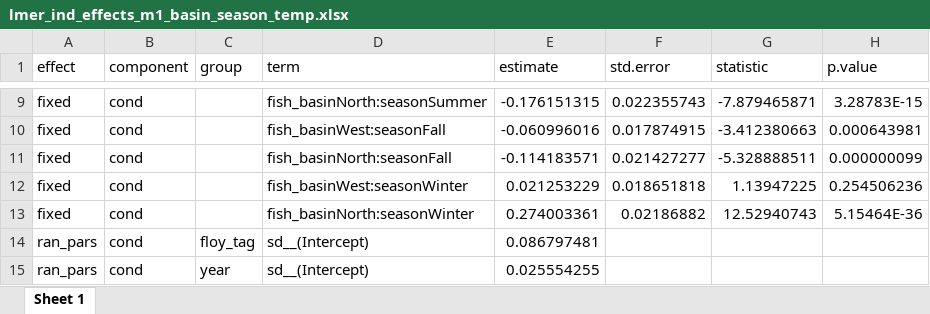
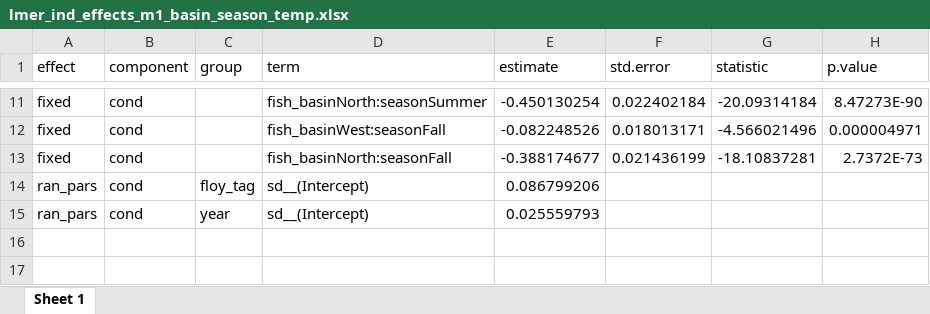
Before and after one commit to benjaminhlina/Bioenergetics, an Excel workbook: results/Temp Results/lmer_ind_effects_m1_basin_season_temp.xlsx, sheet Sheet 1, drawn as a sheet; only a part is shown, gaps mark what is left out; values as stored, in another font and other column widths than the file's, no borders; removed rows and columns are numbered as before the commit, all else as after; the diff covers the shown part only; the diff names each change by its address in the sheet, - before the commit and + after, or states it on an @@ line.

```diff
--- a/results/Temp Results/lmer_ind_effects_m1_basin_season_temp.xlsx (sheet Sheet 1)
+++ b/results/Temp Results/lmer_ind_effects_m1_basin_season_temp.xlsx (sheet Sheet 1)
-E11 (estimate): -0.176151315
+E11 (estimate): -0.450130254
-F11 (std.error): 0.022355743
+F11 (std.error): 0.022402184
-G11 (statistic): -7.879465871
+G11 (statistic): -20.09314184
-H11 (p.value): 3.28783E-15
+H11 (p.value): 8.47273E-90
-E12 (estimate): -0.060996016
+E12 (estimate): -0.082248526
-F12 (std.error): 0.017874915
+F12 (std.error): 0.018013171
-G12 (statistic): -3.412380663
+G12 (statistic): -4.566021496
-H12 (p.value): 0.000643981
+H12 (p.value): 0.000004971
-E13 (estimate): -0.114183571
+E13 (estimate): -0.388174677
-F13 (std.error): 0.021427277
+F13 (std.error): 0.021436199
-G13 (statistic): -5.328888511
+G13 (statistic): -18.10837281
-H13 (p.value): 0.000000099
+H13 (p.value): 2.7372E-73
-row 12: fixed | cond |  | fish_basinWest:seasonWinter | 0.021253229 | 0.018651818 | 1.13947225 | 0.254506236
-row 13: fixed | cond |  | fish_basinNorth:seasonWinter | 0.274003361 | 0.02186882 | 12.52940743 | 5.15464E-36
-E14 (estimate): 0.086797481
+E14 (estimate): 0.086799206
-E15 (estimate): 0.025554255
+E15 (estimate): 0.025559793
```
Also changed, not shown: 2 added rows and 27 edited cells elsewhere in this sheet, results/Temp Results/lmer_main_effect_m1_basin_season_temp.xlsx, results/Temp Results/lmer_model_fit_m1_basin_season_temp.xlsx, 1 other file.
